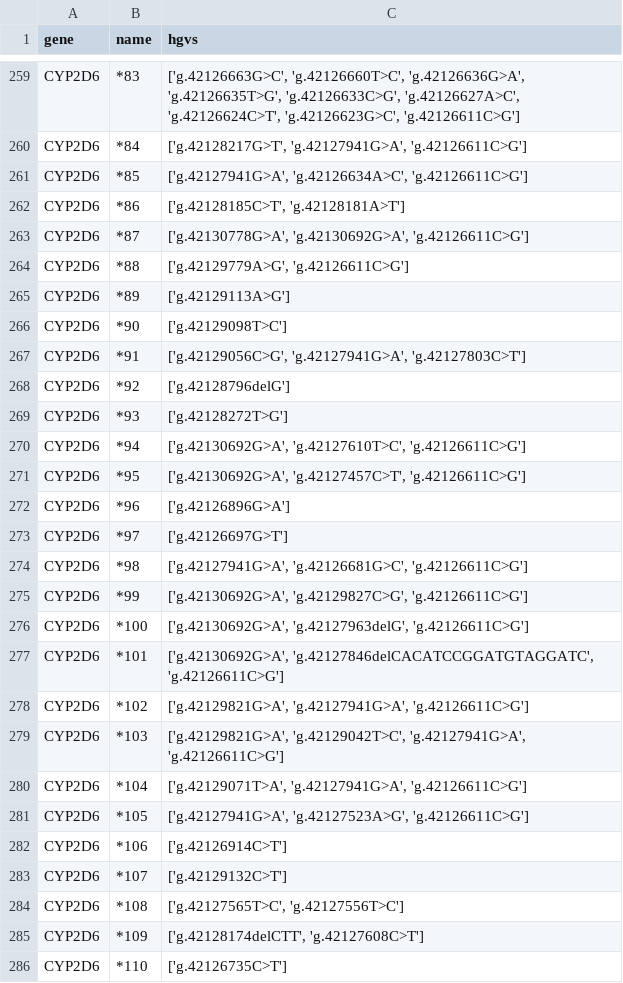
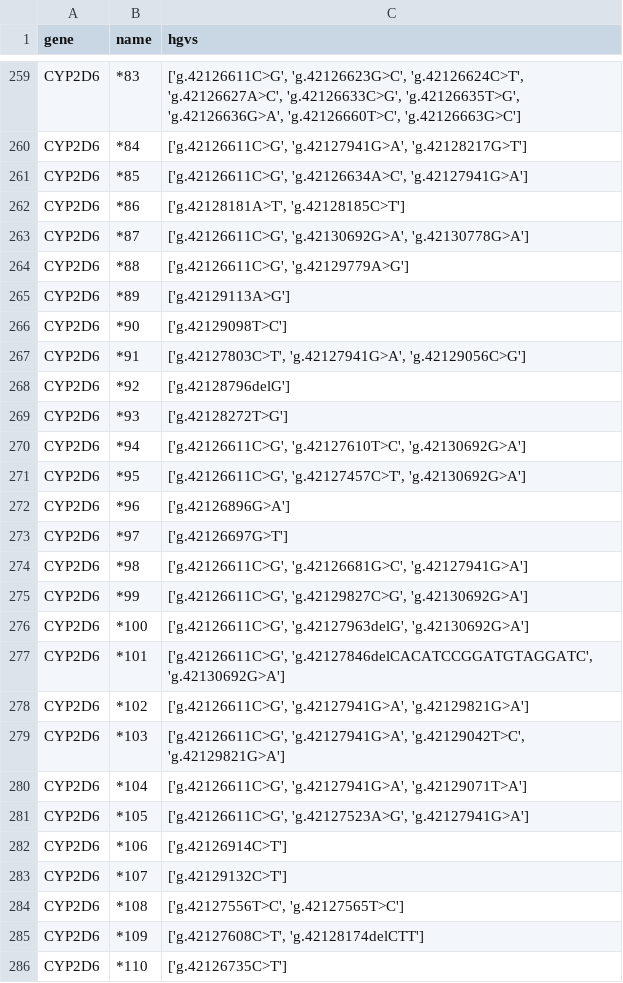
Before and after one commit to chadapohn/pgkb_hap_parser, a TSV file: out/allele_definitions_name_relation_to_hgvs.tsv, drawn as a sheet; only a part is shown, gaps mark what is left out; the diff covers the shown part only; the diff names each change by its address in the sheet, - before the commit and + after, or states it on an @@ line.

```diff
--- a/out/allele_definitions_name_relation_to_hgvs.tsv
+++ b/out/allele_definitions_name_relation_to_hgvs.tsv
-C259 (hgvs): ['g.42126663G>C', 'g.42126660T>C', 'g.42126636G>A', 'g.42126635T>G', 'g.42126633C>G', 'g.42126627A>C', 'g.42126624C>T', 'g.42126623G>C', 'g.42126611C>G']
+C259 (hgvs): ['g.42126611C>G', 'g.42126623G>C', 'g.42126624C>T', 'g.42126627A>C', 'g.42126633C>G', 'g.42126635T>G', 'g.42126636G>A', 'g.42126660T>C', 'g.42126663G>C']
-C260 (hgvs): ['g.42128217G>T', 'g.42127941G>A', 'g.42126611C>G']
+C260 (hgvs): ['g.42126611C>G', 'g.42127941G>A', 'g.42128217G>T']
-C261 (hgvs): ['g.42127941G>A', 'g.42126634A>C', 'g.42126611C>G']
+C261 (hgvs): ['g.42126611C>G', 'g.42126634A>C', 'g.42127941G>A']
-C262 (hgvs): ['g.42128185C>T', 'g.42128181A>T']
+C262 (hgvs): ['g.42128181A>T', 'g.42128185C>T']
-C263 (hgvs): ['g.42130778G>A', 'g.42130692G>A', 'g.42126611C>G']
+C263 (hgvs): ['g.42126611C>G', 'g.42130692G>A', 'g.42130778G>A']
-C264 (hgvs): ['g.42129779A>G', 'g.42126611C>G']
+C264 (hgvs): ['g.42126611C>G', 'g.42129779A>G']
-C267 (hgvs): ['g.42129056C>G', 'g.42127941G>A', 'g.42127803C>T']
+C267 (hgvs): ['g.42127803C>T', 'g.42127941G>A', 'g.42129056C>G']
-C270 (hgvs): ['g.42130692G>A', 'g.42127610T>C', 'g.42126611C>G']
+C270 (hgvs): ['g.42126611C>G', 'g.42127610T>C', 'g.42130692G>A']
-C271 (hgvs): ['g.42130692G>A', 'g.42127457C>T', 'g.42126611C>G']
+C271 (hgvs): ['g.42126611C>G', 'g.42127457C>T', 'g.42130692G>A']
-C274 (hgvs): ['g.42127941G>A', 'g.42126681G>C', 'g.42126611C>G']
+C274 (hgvs): ['g.42126611C>G', 'g.42126681G>C', 'g.42127941G>A']
-C275 (hgvs): ['g.42130692G>A', 'g.42129827C>G', 'g.42126611C>G']
+C275 (hgvs): ['g.42126611C>G', 'g.42129827C>G', 'g.42130692G>A']
-C276 (hgvs): ['g.42130692G>A', 'g.42127963delG', 'g.42126611C>G']
+C276 (hgvs): ['g.42126611C>G', 'g.42127963delG', 'g.42130692G>A']
-C277 (hgvs): ['g.42130692G>A', 'g.42127846delCACATCCGGATGTAGGATC', 'g.42126611C>G']
+C277 (hgvs): ['g.42126611C>G', 'g.42127846delCACATCCGGATGTAGGATC', 'g.42130692G>A']
-C278 (hgvs): ['g.42129821G>A', 'g.42127941G>A', 'g.42126611C>G']
+C278 (hgvs): ['g.42126611C>G', 'g.42127941G>A', 'g.42129821G>A']
-C279 (hgvs): ['g.42129821G>A', 'g.42129042T>C', 'g.42127941G>A', 'g.42126611C>G']
+C279 (hgvs): ['g.42126611C>G', 'g.42127941G>A', 'g.42129042T>C', 'g.42129821G>A']
-C280 (hgvs): ['g.42129071T>A', 'g.42127941G>A', 'g.42126611C>G']
+C280 (hgvs): ['g.42126611C>G', 'g.42127941G>A', 'g.42129071T>A']
-C281 (hgvs): ['g.42127941G>A', 'g.42127523A>G', 'g.42126611C>G']
+C281 (hgvs): ['g.42126611C>G', 'g.42127523A>G', 'g.42127941G>A']
-C284 (hgvs): ['g.42127565T>C', 'g.42127556T>C']
+C284 (hgvs): ['g.42127556T>C', 'g.42127565T>C']
-C285 (hgvs): ['g.42128174delCTT', 'g.42127608C>T']
+C285 (hgvs): ['g.42127608C>T', 'g.42128174delCTT']
```
Also changed, not shown: 6 removed rows and 74 edited cells elsewhere in this file, out/allele_definitions_hgvs_relation_to_name.tsv, 1 other file.
